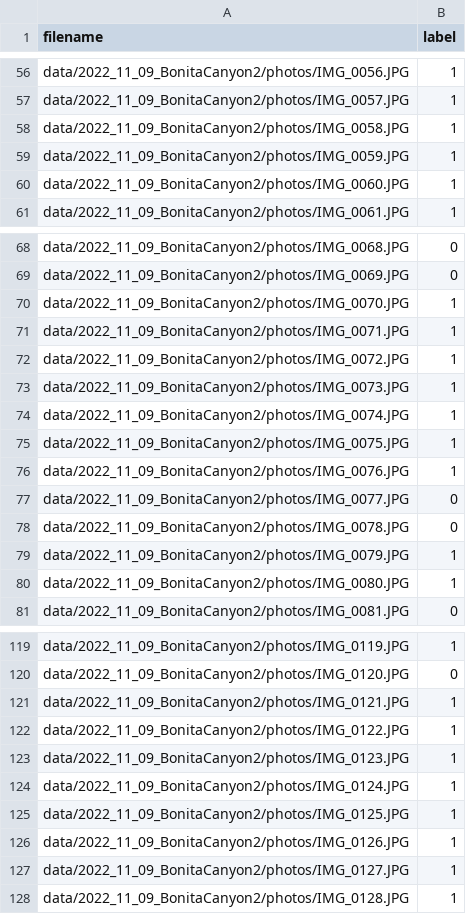
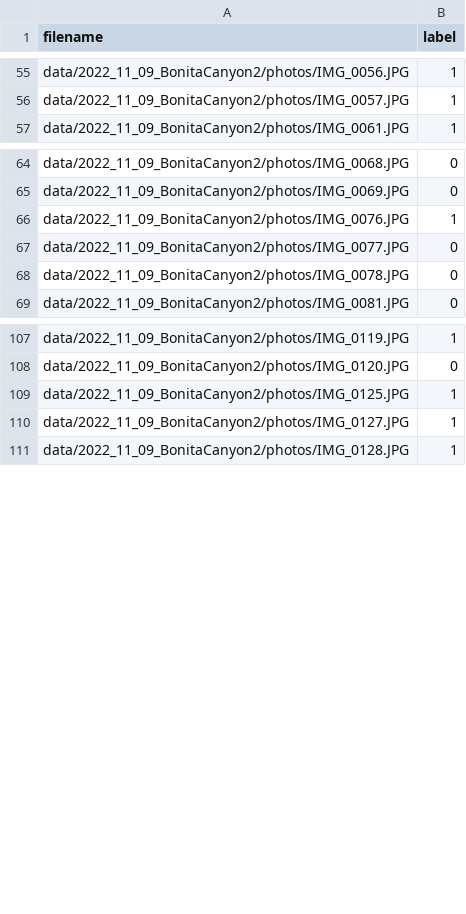
Before and after one commit to CooperdMcCloskey/UCI-Image-Classification, a CSV file: data/2022_11_09_BonitaCanyon2/key.csv, drawn as a sheet; only a part is shown, gaps mark what is left out; the diff covers the shown part only; the diff names each change by its address in the sheet, - before the commit and + after, or states it on an @@ line.

```diff
--- a/data/2022_11_09_BonitaCanyon2/key.csv
+++ b/data/2022_11_09_BonitaCanyon2/key.csv
-row 58: data/2022_11_09_BonitaCanyon2/photos/IMG_0058.JPG | 1
-row 59: data/2022_11_09_BonitaCanyon2/photos/IMG_0059.JPG | 1
-row 60: data/2022_11_09_BonitaCanyon2/photos/IMG_0060.JPG | 1
-row 70: data/2022_11_09_BonitaCanyon2/photos/IMG_0070.JPG | 1
-row 71: data/2022_11_09_BonitaCanyon2/photos/IMG_0071.JPG | 1
-row 72: data/2022_11_09_BonitaCanyon2/photos/IMG_0072.JPG | 1
-row 73: data/2022_11_09_BonitaCanyon2/photos/IMG_0073.JPG | 1
-row 74: data/2022_11_09_BonitaCanyon2/photos/IMG_0074.JPG | 1
-row 75: data/2022_11_09_BonitaCanyon2/photos/IMG_0075.JPG | 1
-row 79: data/2022_11_09_BonitaCanyon2/photos/IMG_0079.JPG | 1
-row 80: data/2022_11_09_BonitaCanyon2/photos/IMG_0080.JPG | 1
-row 121: data/2022_11_09_BonitaCanyon2/photos/IMG_0121.JPG | 1
-row 122: data/2022_11_09_BonitaCanyon2/photos/IMG_0122.JPG | 1
-row 123: data/2022_11_09_BonitaCanyon2/photos/IMG_0123.JPG | 1
-row 124: data/2022_11_09_BonitaCanyon2/photos/IMG_0124.JPG | 1
-row 126: data/2022_11_09_BonitaCanyon2/photos/IMG_0126.JPG | 1
```
Also changed, not shown: 14 removed rows elsewhere in this file, data/2023_05_10_BonitaCanyon1/key.csv, data/2023_10_31_BonitaCanyon1/key.csv, 19 other files.
